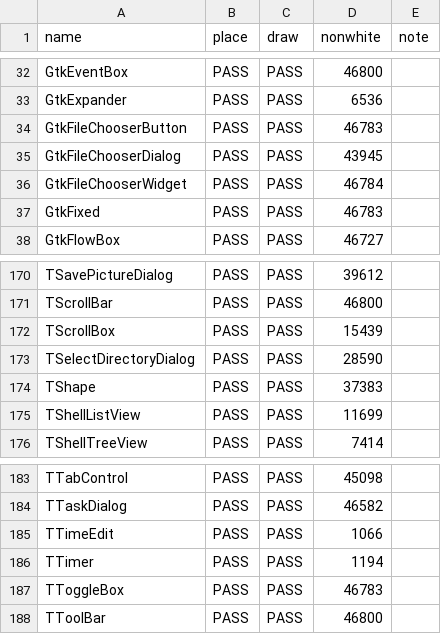
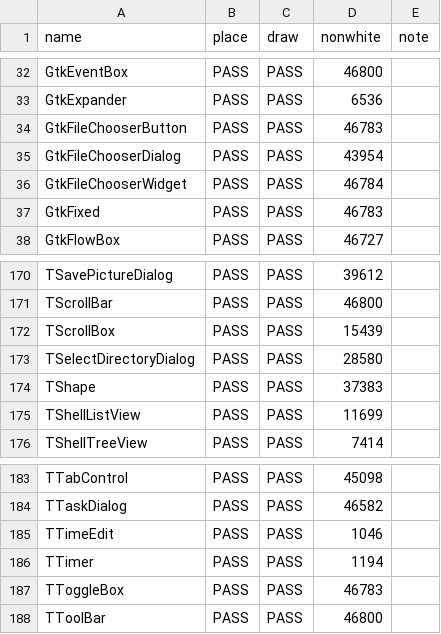
Before and after one commit to cnmcdee/CWidgets, a CSV file: widgets/test-results/palette_layout_results.csv, drawn as a sheet; only a part is shown, gaps mark what is left out.

Commit message:
Screenshots: palettes re-rendered with unique icons; palette/layout test results

```diff
--- a/widgets/test-results/palette_layout_results.csv
+++ b/widgets/test-results/palette_layout_results.csv
@@ -34,3 +34,3 @@ GtkExpander,PASS,PASS,6536,
 GtkFileChooserButton,PASS,PASS,46783,
-GtkFileChooserDialog,PASS,PASS,43945,
+GtkFileChooserDialog,PASS,PASS,43954,
 GtkFileChooserWidget,PASS,PASS,46784,
@@ -172,3 +172,3 @@ TScrollBar,PASS,PASS,46800,
 TScrollBox,PASS,PASS,15439,
-TSelectDirectoryDialog,PASS,PASS,28590,
+TSelectDirectoryDialog,PASS,PASS,28580,
 TShape,PASS,PASS,37383,
@@ -184,3 +184,3 @@ TTabControl,PASS,PASS,45098,
 TTaskDialog,PASS,PASS,46582,
-TTimeEdit,PASS,PASS,1066,
+TTimeEdit,PASS,PASS,1046,
 TTimer,PASS,PASS,1194,
```
Also changed, not shown: 5 other files.
